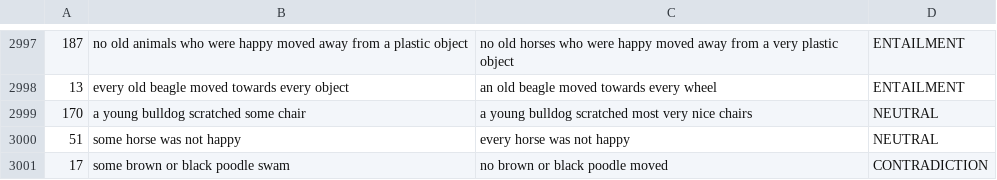
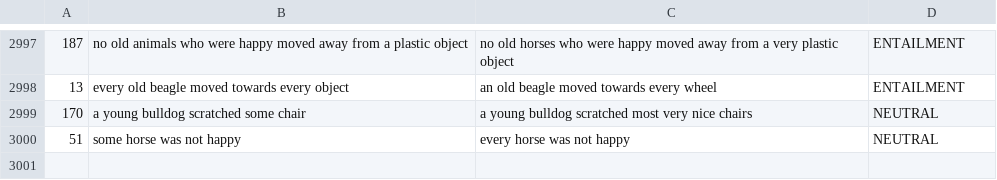
Before and after one commit to yakazimir/semantic_fragments, a TSV file: data/monotonicity_simple/train/challenge_train.tsv, drawn as a sheet; only a part is shown, gaps mark what is left out.

Commit message:
removed single line from train (was copied incorrectly)

```diff
--- a/data/monotonicity_simple/train/challenge_train.tsv
+++ b/data/monotonicity_simple/train/challenge_train.tsv
@@ -3000,2 +3000 @@
 51	some horse was not happy	every horse was not happy	NEUTRAL
-17	some brown or black poodle swam	no brown or black poodle moved	CONTRADICTION
```
